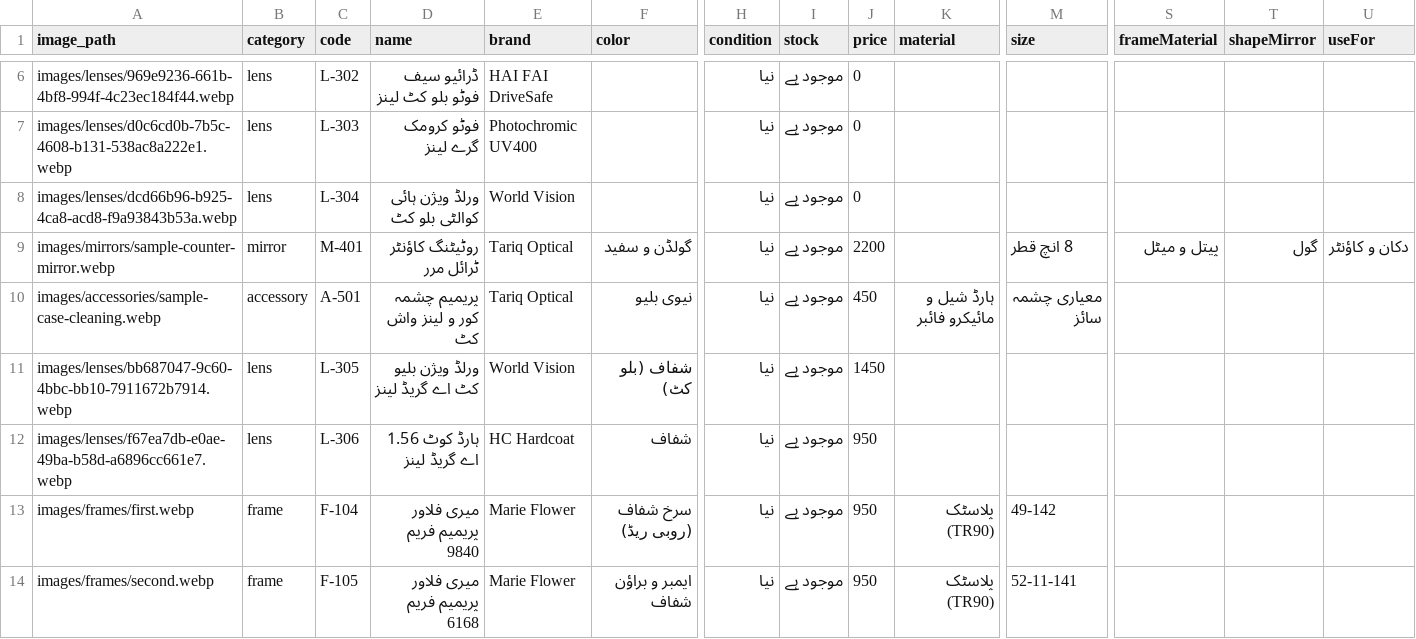
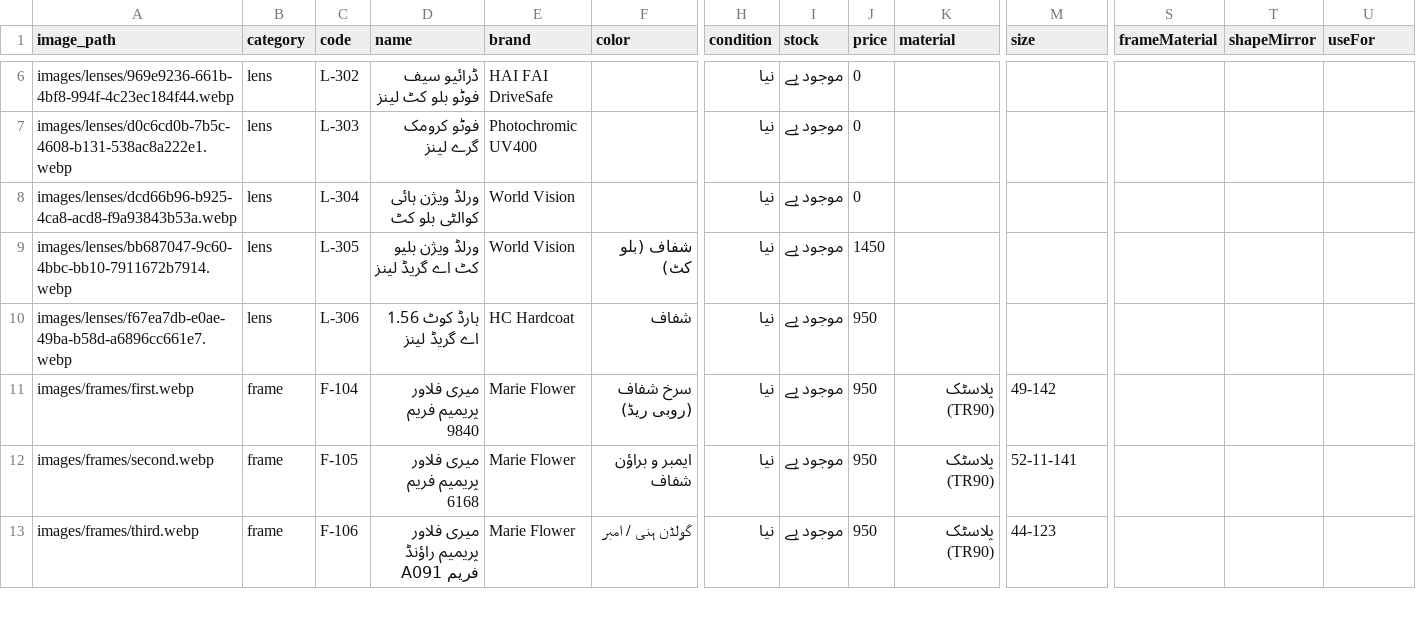
Before and after one commit to M-AmirLatif/tariqOpticalCentre, a CSV file: specs.csv, drawn as a sheet; only a part is shown, gaps mark what is left out; the shorter side is filled out with more unchanged rows; rows hold the shown columns only; the diff names each change by its address in the sheet, - before the commit and + after, or states it on an @@ line.

Commit message:
Remove all dummy products, sample images and unused categories (mirrors, accessories) - 100% genuine catalog

```diff
--- a/specs.csv
+++ b/specs.csv
-row 9: images/mirrors/sample-counter-mirror.webp | mirror | M-401 | روٹیٹنگ کاؤنٹر ٹرائل مرر | Tariq Optical | گولڈن و سفید | نیا | موجود ہے | 2200 |  | 8 انچ قطر | پیتل و میٹل | گول | دکان و کاؤنٹر
-row 10: images/accessories/sample-case-cleaning.webp | accessory | A-501 | پریمیم چشمہ کور و لینز واش کٹ | Tariq Optical | نیوی بلیو | نیا | موجود ہے | 450 | ہارڈ شیل و مائیکرو فائبر | معیاری چشمہ سائز
```
Also changed, not shown: 7 other files.
